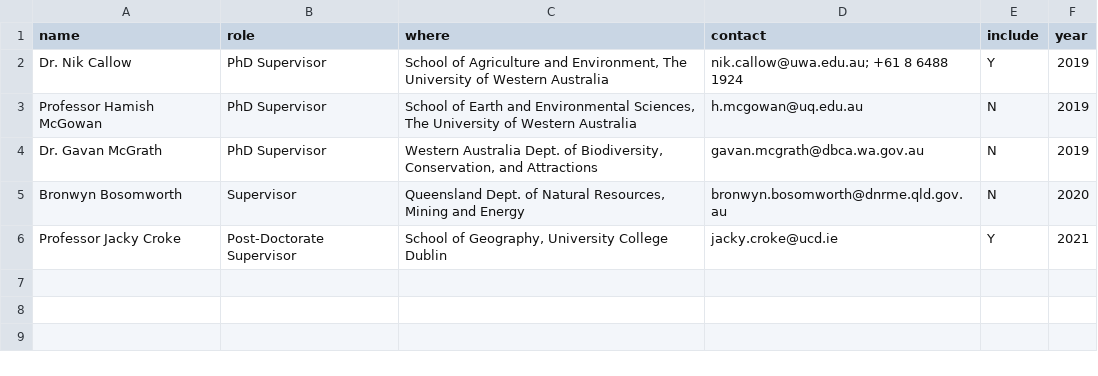
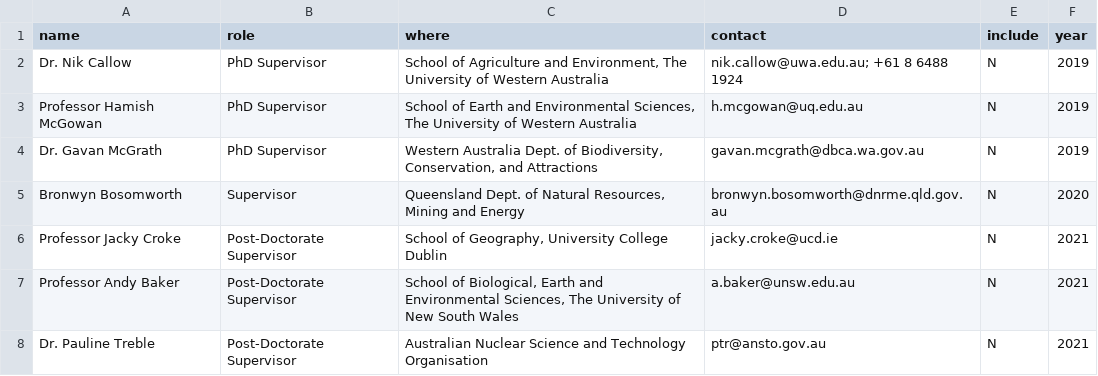
Before and after one commit to MichelineCampbell/Curriculum_Vitae, a CSV file: CV/data/refs.csv, drawn as a sheet.

```diff
--- a/CV/data/refs.csv
+++ b/CV/data/refs.csv
@@ -1,3 +1,3 @@
 name,role,where,contact,include,year
-Dr. Nik Callow,PhD Supervisor,"School of Agriculture and Environment, The University of Western Australia", nik.callow@uwa.edu.au; +61 8 6488 1924,Y,2019
+Dr. Nik Callow,PhD Supervisor,"School of Agriculture and Environment, The University of Western Australia", nik.callow@uwa.edu.au; +61 8 6488 1924,N,2019
 Professor Hamish McGowan,PhD Supervisor,"School of Earth and Environmental Sciences, The University of Western Australia",h.mcgowan@uq.edu.au,N,2019
@@ -5,2 +5,4 @@ Dr. Gavan McGrath,PhD Supervisor,"Western Australia Dept. of Biodiversity, Conse
 Bronwyn Bosomworth,Supervisor,"Queensland Dept. of Natural Resources, Mining and Energy",bronwyn.bosomworth@dnrme.qld.gov.au,N,2020
-Professor Jacky Croke,Post-Doctorate Supervisor,"School of Geography, University College Dublin",jacky.croke@ucd.ie,Y,2021
+Professor Jacky Croke,Post-Doctorate Supervisor,"School of Geography, University College Dublin",jacky.croke@ucd.ie,N,2021
+Professor Andy Baker,Post-Doctorate Supervisor,"School of Biological, Earth and Environmental Sciences, The University of New South Wales",a.baker@unsw.edu.au,N,2021
+Dr. Pauline Treble,Post-Doctorate Supervisor,Australian Nuclear Science and Technology Organisation,ptr@ansto.gov.au,N,2021
```
Also changed, not shown: CV/data/service.csv, 4 other files.
